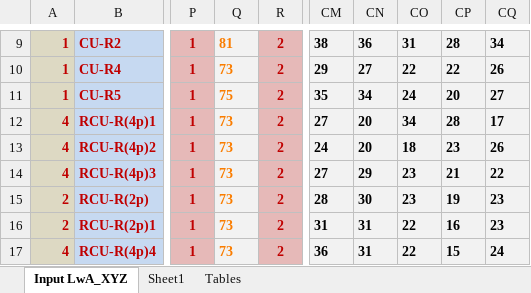
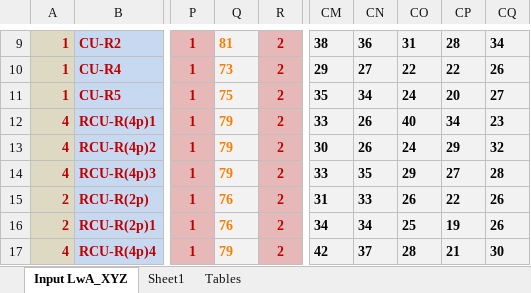
Before and after one commit to cxhx441/graphical-acoustic-calcs, an Excel workbook: Aegis San Rafael - PL (revised) - 2020.08.17.xlsm, sheet Input LwA_XYZ, drawn as a sheet; only a part is shown, gaps mark what is left out; values as stored, in another font and other column widths than the file's, no borders; charts and pictures and conditional formats not drawn; the diff covers the shown part only; the diff names each change by its address in the sheet, - before the commit and + after, or states it on an @@ line.

Commit message:
update counter in excel

```diff
--- a/Aegis San Rafael - PL (revised) - 2020.08.17.xlsm (sheet Input LwA_XYZ)
+++ b/Aegis San Rafael - PL (revised) - 2020.08.17.xlsm (sheet Input LwA_XYZ)
-Q12:Q14: 73
+Q12:Q14: 79
-CM12: 27
+CM12: 33
-CN12:CN13: 20
+CN12:CN13: 26
-CO12: 34
+CO12: 40
-CP12: 28
+CP12: 34
-CQ12: 17
+CQ12: 23
-CM13: 24
+CM13: 30
-CO13: 18
+CO13: 24
-CP13: 23
+CP13: 29
-CQ13: 26
+CQ13: 32
-CM14: 27
+CM14: 33
-CN14: 29
+CN14: 35
-CO14: 23
+CO14: 29
-CP14: 21
+CP14: 27
-CQ14: 22
+CQ14: 28
-Q15:Q16: 73
+Q15:Q16: 76
-CM15: 28
+CM15: 31
-CN15: 30
+CN15: 33
-CO15: 23
+CO15: 26
-CP15: 19
+CP15: 22
-CQ15:CQ16: 23
+CQ15:CQ16: 26
-CM16: 31
+CM16: 34
-CN16: 31
+CN16: 34
-CO16: 22
+CO16: 25
-CP16: 16
+CP16: 19
-Q17: 73
+Q17: 79
-CM17: 36
+CM17: 42
-CN17: 31
+CN17: 37
-CO17: 22
+CO17: 28
-CP17: 15
+CP17: 21
-CQ17: 24
+CQ17: 30
```
Also changed, not shown: 40 edited cells elsewhere in this sheet, sheet Tables, formulas that keep their value.
